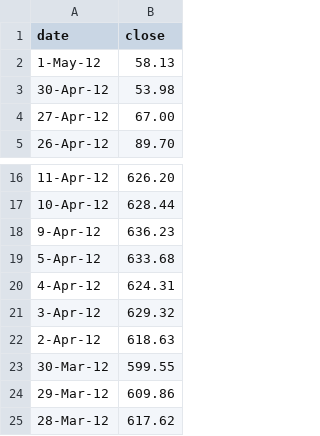
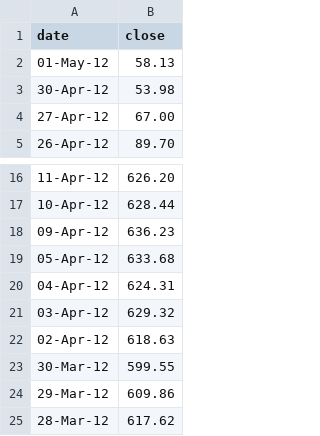
Before and after one commit to hewilder/cs498_dataviz, a CSV file: data.csv, drawn as a sheet; only a part is shown, gaps mark what is left out.

```diff
--- a/data.csv
+++ b/data.csv
@@ -1,3 +1,3 @@
 date,close
-1-May-12,58.13
+01-May-12,58.13
 30-Apr-12,53.98
@@ -17,7 +17,7 @@ date,close
 10-Apr-12,628.44
-9-Apr-12,636.23
-5-Apr-12,633.68
-4-Apr-12,624.31
-3-Apr-12,629.32
-2-Apr-12,618.63
+09-Apr-12,636.23
+05-Apr-12,633.68
+04-Apr-12,624.31
+03-Apr-12,629.32
+02-Apr-12,618.63
 30-Mar-12,599.55
```
Also changed, not shown: 1 other file.
